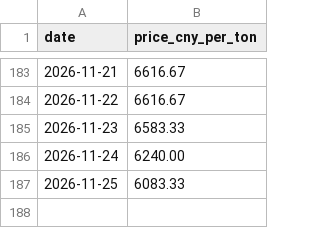
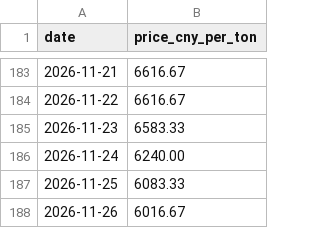
Before and after one commit to Sviliesid13/SunSirs-Benzoic-Acid-Price-Scraper, a CSV file: prices.csv, drawn as a sheet; only a part is shown, gaps mark what is left out.

```diff
--- a/prices.csv
+++ b/prices.csv
@@ -187 +187,2 @@ date,price_cny_per_ton
 2026-11-25,6083.33
+2026-11-26,6016.67
```
